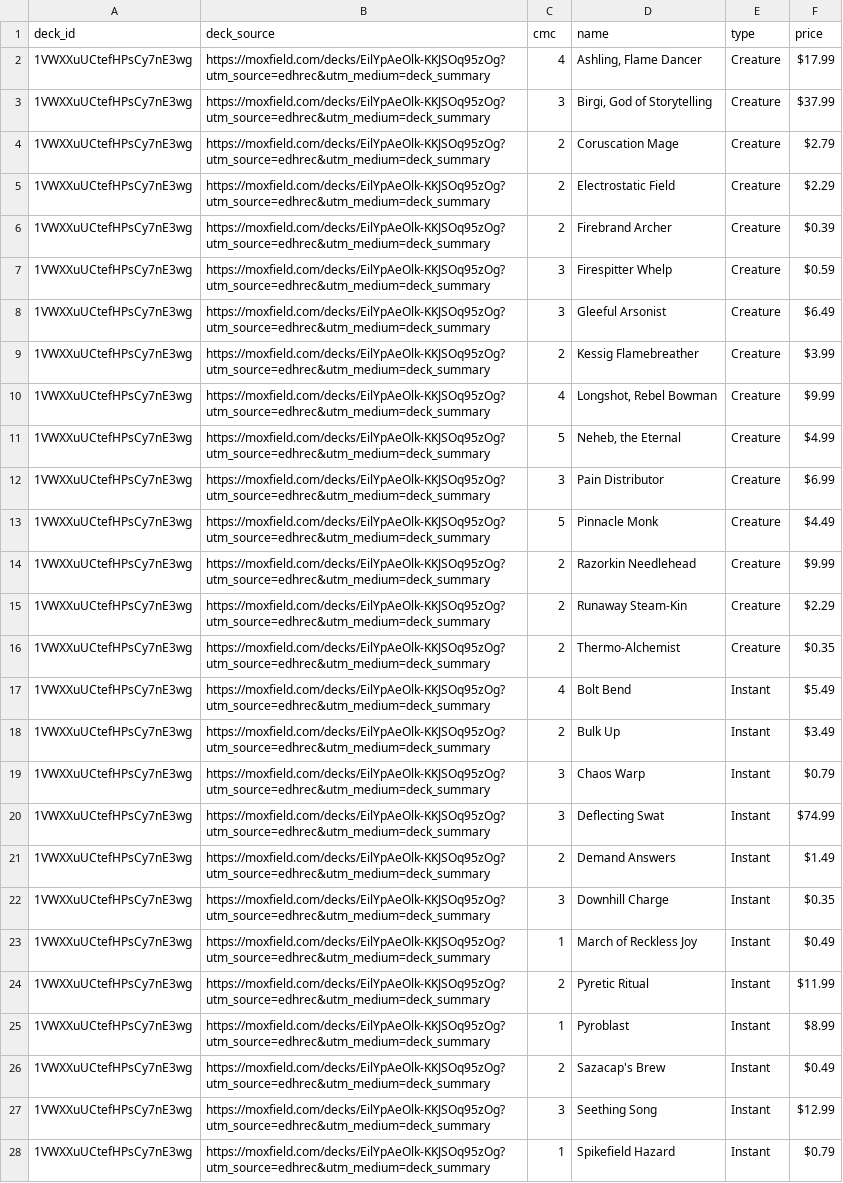
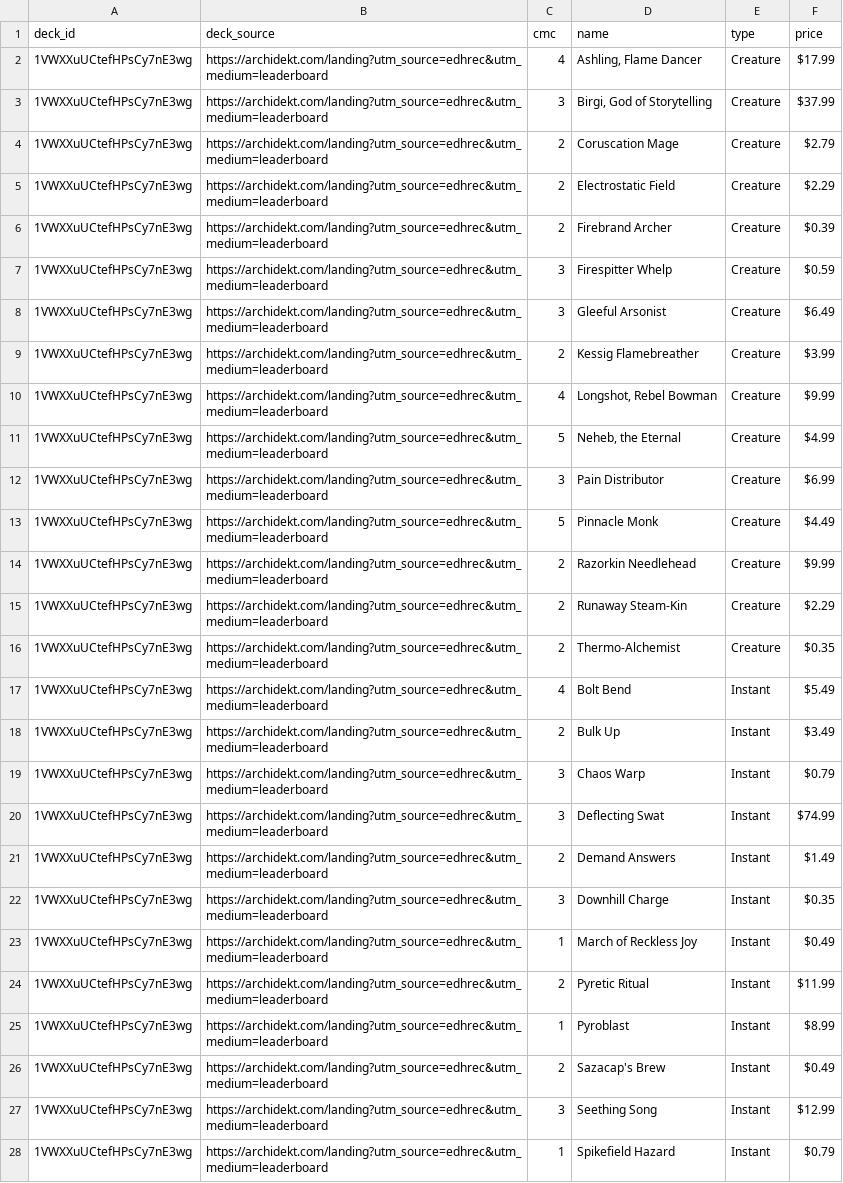
Before and after one commit to wojo1286/edhrec-scraper, a CSV file: decklists_html/1VWXXuUCtefHPsCy7nE3wg.csv, drawn as a sheet; only a part is shown; the diff covers the shown part only; the diff names each change by its address in the sheet, - before the commit and + after, or states it on an @@ line.

```diff
--- a/decklists_html/1VWXXuUCtefHPsCy7nE3wg.csv
+++ b/decklists_html/1VWXXuUCtefHPsCy7nE3wg.csv
-B2:B28 (deck_source): https://moxfield.com/decks/EilYpAeOlk-KKJSOq95zOg?utm_source=edhrec&utm_medium=deck_summary
+B2:B28 (deck_source): https://archidekt.com/landing?utm_source=edhrec&utm_medium=leaderboard
```
Also changed, not shown: 54 edited cells elsewhere in this file, decklists_html/5tDKlqoc_n_W2echXh7V_A.csv, decklists_html/J9dz1FbE29FIRCRoI1y7Sw.csv, 13 other files.
